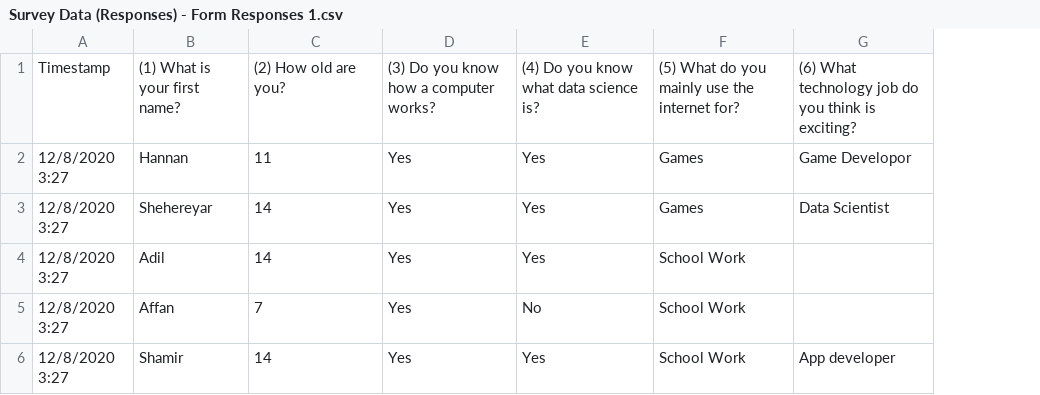
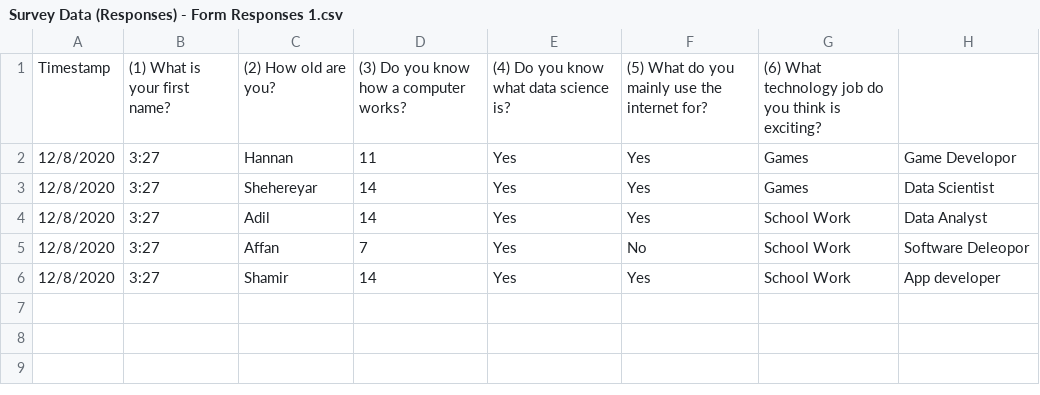
Before and after one commit to Shajjan/data, a CSV file: Survey Data (Responses) - Form Responses 1.csv, drawn as a sheet; removed rows and columns are numbered as before the commit, all else as after; the diff names each change by its address in the sheet, - before the commit and + after, or states it on an @@ line.

Commit message:
Update Survey Data (Responses) - Form Responses 1.csv

```diff
--- a/Survey Data (Responses) - Form Responses 1.csv
+++ b/Survey Data (Responses) - Form Responses 1.csv
-column A, rows 2-6: all 12/8/2020 3:27
+column A, rows 2-6: all 12/8/2020
+column B, rows 2-6: all 3:27
-row 1: Timestamp | (1) What is your first name? | (2) How old are you? | (3) Do you know how a computer works? | (4) Do you know what data science is? | (5) What do you mainly use the internet for? | (6) What technology job do you think is exciting?
+row 1: Timestamp | (1) What is your first name? | (2) How old are you? | (3) Do you know how a computer works? | (4) Do you know what data science is? | (5) What do you mainly use the internet for? | (6) What technology job do you think is exciting?
-H4: (empty)
+H4: Data Analyst
-H5: (empty)
+H5: Software Deleopor
```
